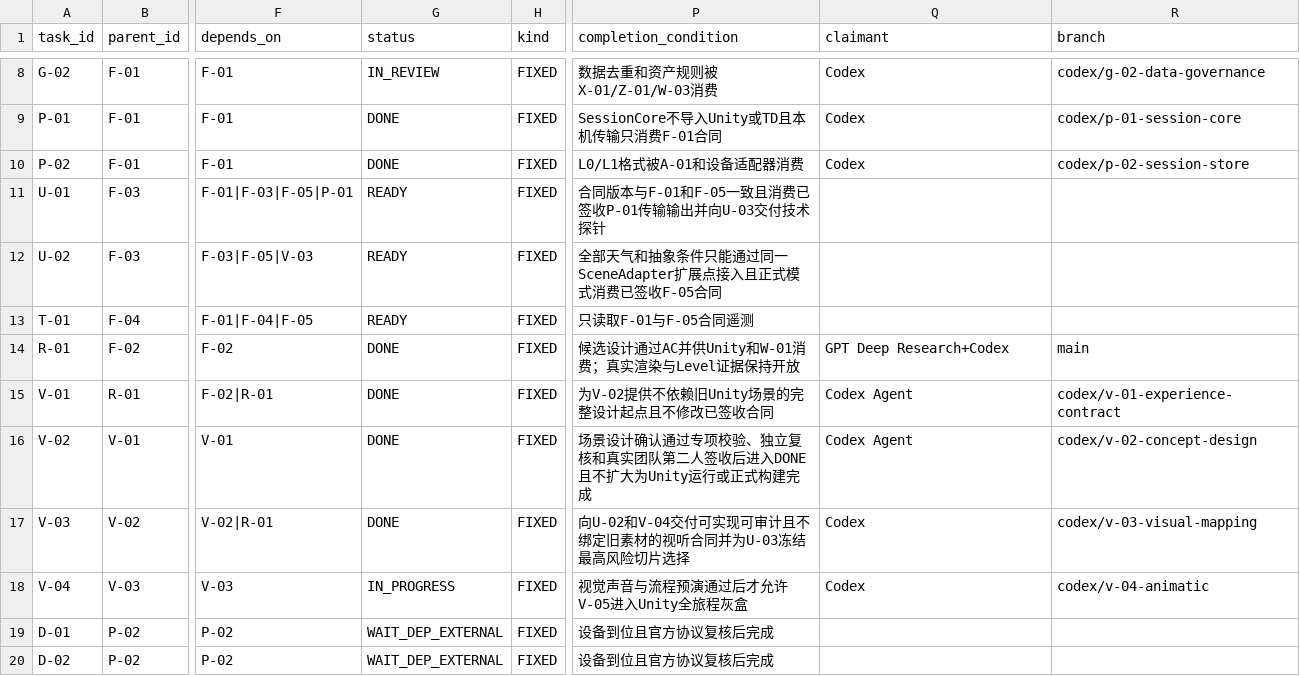
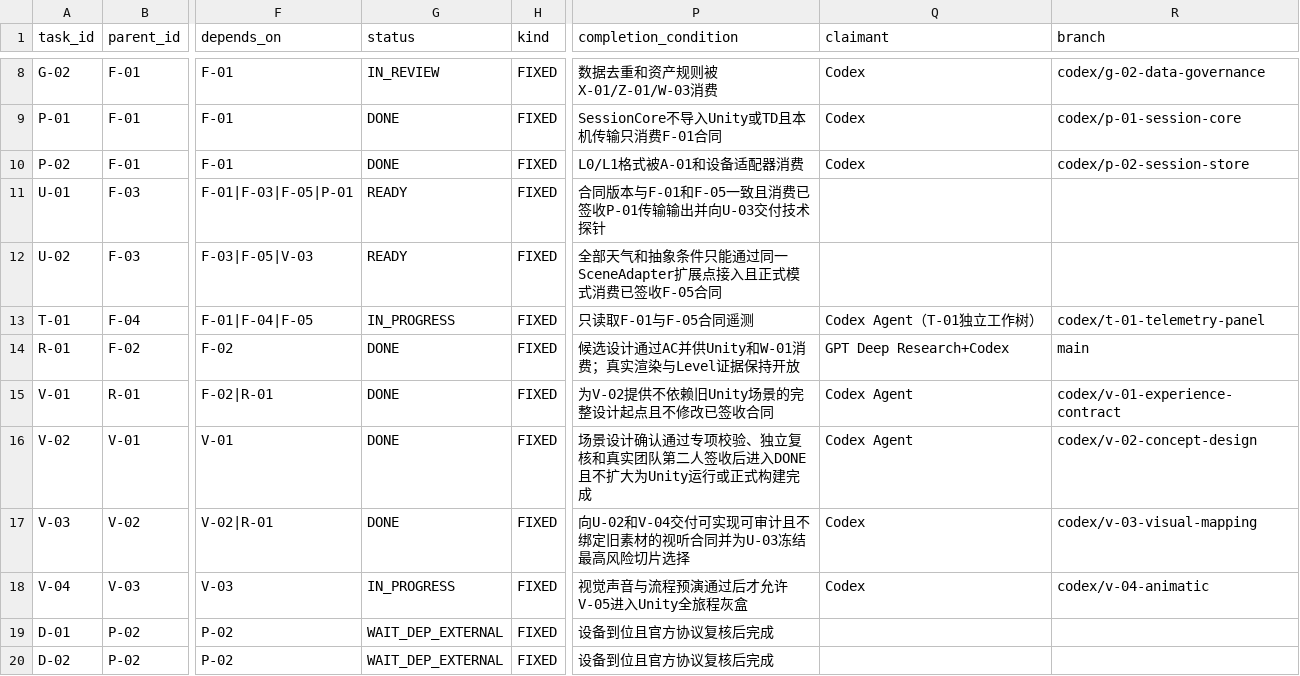
Before and after one commit to JunyeFu/Emotional-Healing-System, a CSV file: 00-项目管理/01-项目章程与规划/2026-08-05_SRP_IJHCI_全项目1-12步规划设计包_v1.0/24_团队任务与项目治理/05_可领取任务包.csv, drawn as a sheet; only a part is shown, gaps mark what is left out; the diff names each change by its address in the sheet, - before the commit and + after, or states it on an @@ line.

Commit message:
chore(t01): claim telemetry panel task

```diff
--- a/00-项目管理/01-项目章程与规划/2026-08-05_SRP_IJHCI_全项目1-12步规划设计包_v1.0/24_团队任务与项目治理/05_可领取任务包.csv
+++ b/00-项目管理/01-项目章程与规划/2026-08-05_SRP_IJHCI_全项目1-12步规划设计包_v1.0/24_团队任务与项目治理/05_可领取任务包.csv
-G13 (status): READY
+G13 (status): IN_PROGRESS
-Q13 (claimant): (empty)
+Q13 (claimant): Codex Agent（T-01独立工作树）
-R13 (branch): (empty)
+R13 (branch): codex/t-01-telemetry-panel
```
Also changed, not shown: 37 other files.
